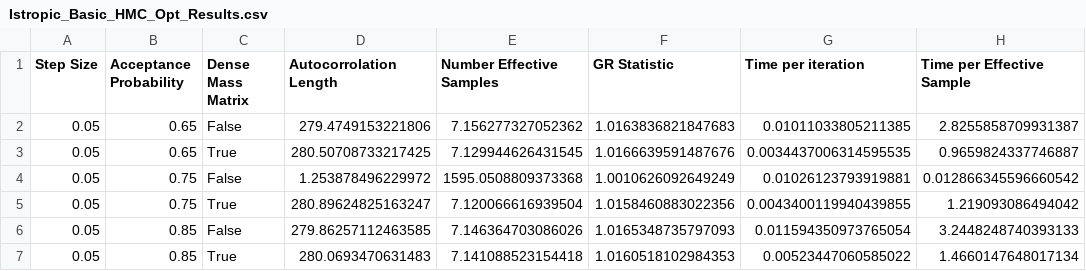
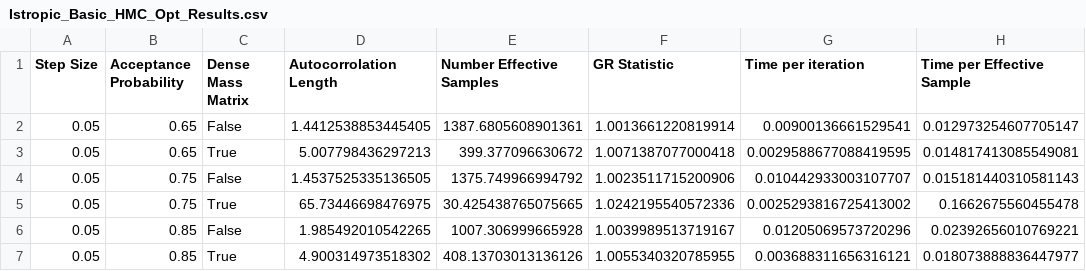
Before and after one commit to JacobTutt/antikythera_bayesian_analysis, a CSV file: stored_results/Istropic_Basic_HMC_Opt_Results.csv, drawn as a sheet; only a part is shown; the diff covers the shown part only.

```diff
--- a/stored_results/Istropic_Basic_HMC_Opt_Results.csv
+++ b/stored_results/Istropic_Basic_HMC_Opt_Results.csv
@@ -1,7 +1,7 @@
 Step Size,Acceptance Probability,Dense Mass Matrix,Autocorrolation Length,Number Effective Samples,GR Statistic,Time per iteration,Time per Effective Sample
-0.05,0.65,False,279.4749153221806,7.156277327052362,1.0163836821847683,0.01011033805211385,2.8255858709931387
-0.05,0.65,True,280.50708733217425,7.129944626431545,1.0166639591487676,0.0034437006314595535,0.9659824337746887
-0.05,0.75,False,1.253878496229972,1595.0508809373368,1.0010626092649249,0.01026123793919881,0.012866345596660542
-0.05,0.75,True,280.89624825163247,7.120066616939504,1.0158460883022356,0.0043400119940439855,1.219093086494042
-0.05,0.85,False,279.86257112463585,7.146364703086026,1.0165348735797093,0.011594350973765054,3.2448248740393133
-0.05,0.85,True,280.0693470631483,7.141088523154418,1.0160518102984353,0.00523447060585022,1.4660147648017134
+0.05,0.65,False,1.4412538853445405,1387.6805608901361,1.0013661220819914,0.00900136661529541,0.012973254607705147
+0.05,0.65,True,5.007798436297213,399.377096630672,1.0071387077000418,0.0029588677088419595,0.014817413085549081
+0.05,0.75,False,1.4537525335136505,1375.749966994792,1.0023511715200906,0.010442933003107707,0.015181440310581143
+0.05,0.75,True,65.73446698476975,30.425438765075665,1.0242195540572336,0.0025293816725413002,0.1662675560455478
+0.05,0.85,False,1.985492010542265,1007.306999665928,1.0039989513719167,0.01205069573720296,0.02392656010769221
+0.05,0.85,True,4.900314973518302,408.13703013136126,1.0055340320785955,0.003688311656316121,0.018073888836447977
```
Also changed, not shown: 170 edited cells elsewhere in this file, 13 other files.
